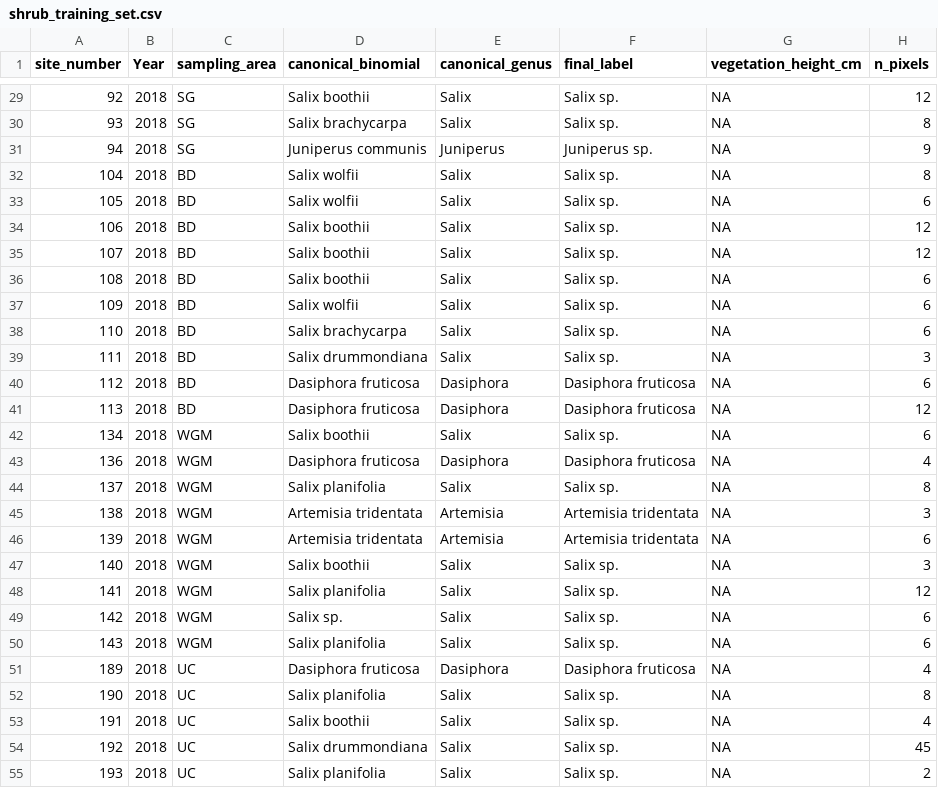
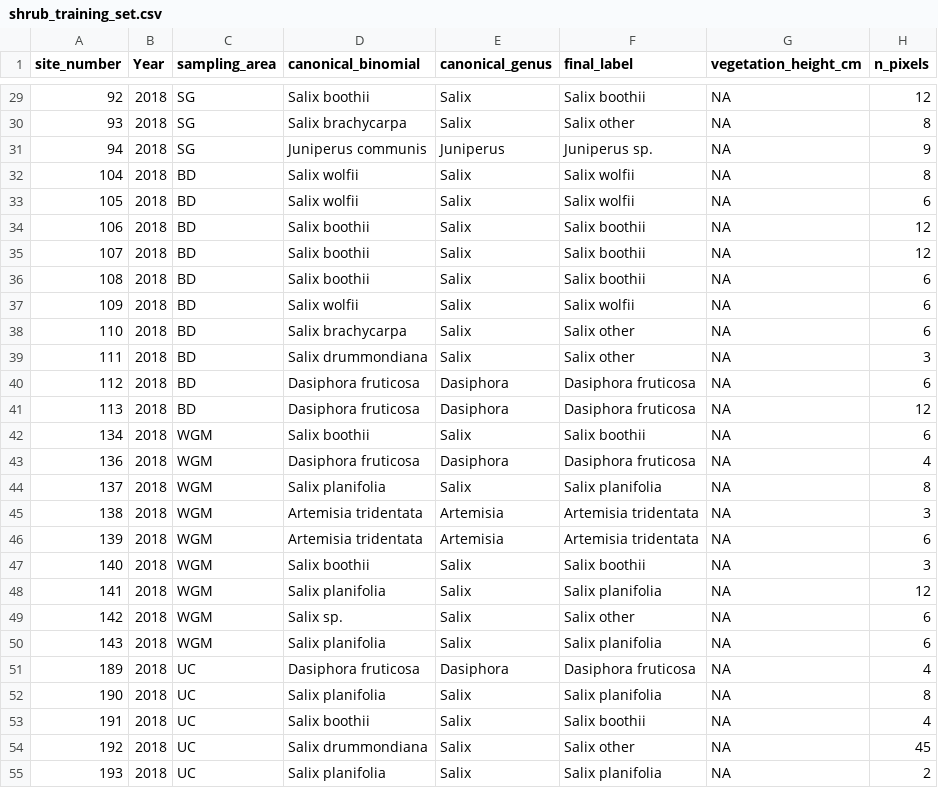
Before and after one commit to rmbl-chess/CHESS_meadow_clustering, a CSV file: data/derived/shrub_training_set.csv, drawn as a sheet; only a part is shown, gaps mark what is left out; the diff covers the shown part only.

Commit message:
Shrub label set: split Salix 4-way + tune pixel filters
Final 16-class label set replaces "Salix sp." mega-class with four
ecologically/spectrally distinct groups: S. wolfii (riparian), S. boothii
(mid-elevation), S. planifolia (subalpine late-melt), and S. other
(everything else). DOY pulls within-Salix overall accuracy from 53% to
59%; pixel-level reaches 67% for boothii (up from 43% site-averaged).

Pixel-classifier settings tuned to ndvi_min=0.20 and min_pixels_per_site=3.
Min-pixel floor of 3 rescues Purshia tridentata (0.25 -> 1.00 over 4
sites) and Betula glandulosa (0.17 -> 0.50). NDVI 0.20 is the most
permissive threshold that still catches shadow / mixed pixels — sagebrush
(NDVI ~0.30-0.45) survives.

Pixel-level overall accuracy: 61.2% on 16 classes (vs 55.8% site-averaged).
Note: Prunus virginiana (n=3), Purshia tridentata (n=4), Alnus incana
(n=4), and Lonicera involucrata (n=6) are all at low N and several
(Prunus especially) are spatially clustered — flagged as augmentation
targets for future field campaigns.

```diff
--- a/data/derived/shrub_training_set.csv
+++ b/data/derived/shrub_training_set.csv
@@ -29,27 +29,27 @@ site_number,Year,sampling_area,canonical_binomial,canonical_genus,final_label,ve
-92,2018,SG,Salix boothii,Salix,Salix sp.,NA,12
-93,2018,SG,Salix brachycarpa,Salix,Salix sp.,NA,8
+92,2018,SG,Salix boothii,Salix,Salix boothii,NA,12
+93,2018,SG,Salix brachycarpa,Salix,Salix other,NA,8
 94,2018,SG,Juniperus communis,Juniperus,Juniperus sp.,NA,9
-104,2018,BD,Salix wolfii,Salix,Salix sp.,NA,8
-105,2018,BD,Salix wolfii,Salix,Salix sp.,NA,6
-106,2018,BD,Salix boothii,Salix,Salix sp.,NA,12
-107,2018,BD,Salix boothii,Salix,Salix sp.,NA,12
-108,2018,BD,Salix boothii,Salix,Salix sp.,NA,6
-109,2018,BD,Salix wolfii,Salix,Salix sp.,NA,6
-110,2018,BD,Salix brachycarpa,Salix,Salix sp.,NA,6
-111,2018,BD,Salix drummondiana,Salix,Salix sp.,NA,3
+104,2018,BD,Salix wolfii,Salix,Salix wolfii,NA,8
+105,2018,BD,Salix wolfii,Salix,Salix wolfii,NA,6
+106,2018,BD,Salix boothii,Salix,Salix boothii,NA,12
+107,2018,BD,Salix boothii,Salix,Salix boothii,NA,12
+108,2018,BD,Salix boothii,Salix,Salix boothii,NA,6
+109,2018,BD,Salix wolfii,Salix,Salix wolfii,NA,6
+110,2018,BD,Salix brachycarpa,Salix,Salix other,NA,6
+111,2018,BD,Salix drummondiana,Salix,Salix other,NA,3
 112,2018,BD,Dasiphora fruticosa,Dasiphora,Dasiphora fruticosa,NA,6
 113,2018,BD,Dasiphora fruticosa,Dasiphora,Dasiphora fruticosa,NA,12
-134,2018,WGM,Salix boothii,Salix,Salix sp.,NA,6
+134,2018,WGM,Salix boothii,Salix,Salix boothii,NA,6
 136,2018,WGM,Dasiphora fruticosa,Dasiphora,Dasiphora fruticosa,NA,4
-137,2018,WGM,Salix planifolia,Salix,Salix sp.,NA,8
+137,2018,WGM,Salix planifolia,Salix,Salix planifolia,NA,8
 138,2018,WGM,Artemisia tridentata,Artemisia,Artemisia tridentata,NA,3
 139,2018,WGM,Artemisia tridentata,Artemisia,Artemisia tridentata,NA,6
-140,2018,WGM,Salix boothii,Salix,Salix sp.,NA,3
-141,2018,WGM,Salix planifolia,Salix,Salix sp.,NA,12
-142,2018,WGM,Salix sp.,Salix,Salix sp.,NA,6
-143,2018,WGM,Salix planifolia,Salix,Salix sp.,NA,6
+140,2018,WGM,Salix boothii,Salix,Salix boothii,NA,3
+141,2018,WGM,Salix planifolia,Salix,Salix planifolia,NA,12
+142,2018,WGM,Salix sp.,Salix,Salix other,NA,6
+143,2018,WGM,Salix planifolia,Salix,Salix planifolia,NA,6
 189,2018,UC,Dasiphora fruticosa,Dasiphora,Dasiphora fruticosa,NA,4
-190,2018,UC,Salix planifolia,Salix,Salix sp.,NA,8
-191,2018,UC,Salix boothii,Salix,Salix sp.,NA,4
-192,2018,UC,Salix drummondiana,Salix,Salix sp.,NA,45
-193,2018,UC,Salix planifolia,Salix,Salix sp.,NA,2
+190,2018,UC,Salix planifolia,Salix,Salix planifolia,NA,8
+191,2018,UC,Salix boothii,Salix,Salix boothii,NA,4
+192,2018,UC,Salix drummondiana,Salix,Salix other,NA,45
+193,2018,UC,Salix planifolia,Salix,Salix planifolia,NA,2
```
Also changed, not shown: 137 edited cells elsewhere in this file, data/derived/shrub_label_crosswalk.csv, 2 other files.
